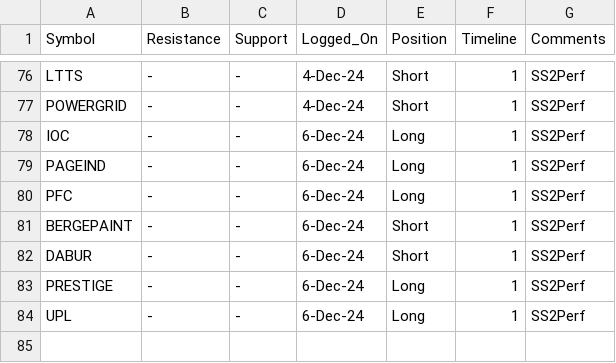
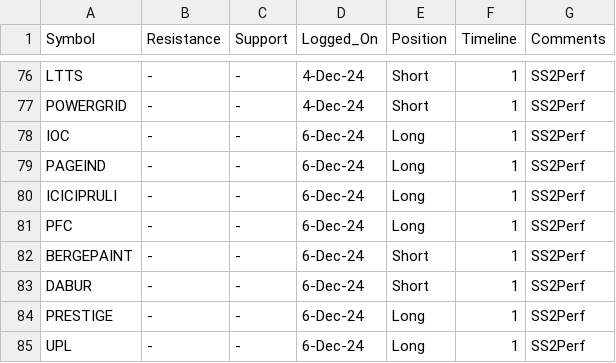
Before and after one commit to vishaln90/public_rep, a CSV file: Close_Monitor_1h.csv, drawn as a sheet; only a part is shown, gaps mark what is left out; the diff names each change by its address in the sheet, - before the commit and + after, or states it on an @@ line.

Commit message:
Update Close_Monitor_1h.csv

```diff
--- a/Close_Monitor_1h.csv
+++ b/Close_Monitor_1h.csv
+row 80: ICICIPRULI | - | - | 6-Dec-24 | Long | 1 | SS2Perf
```
